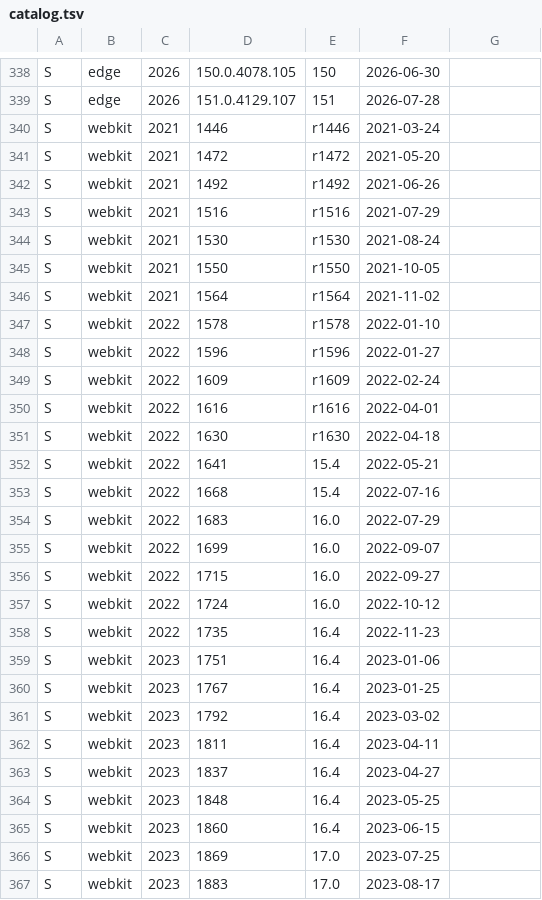
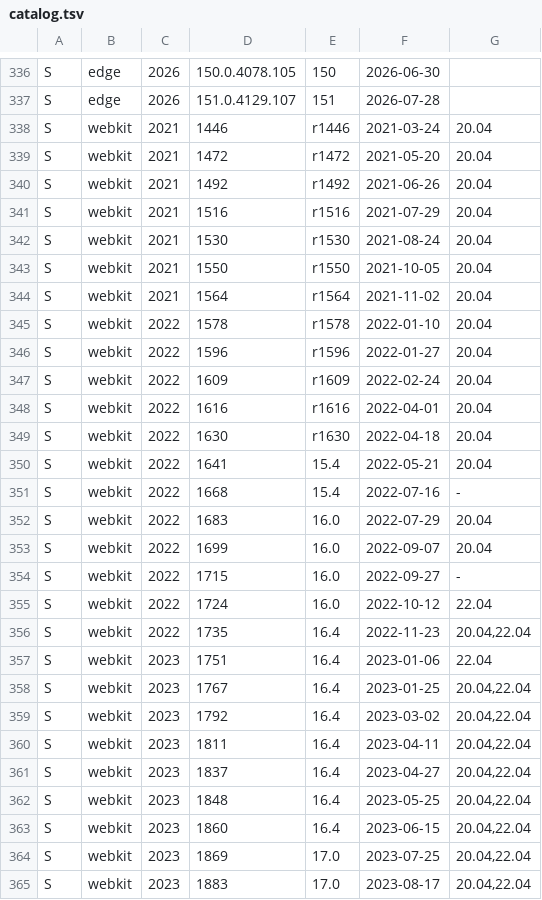
Before and after one commit to 1m93/EngineShelf, a TSV file: catalog.tsv, drawn as a sheet; only a part is shown, gaps mark what is left out; the diff covers the shown part only.

```diff
--- a/catalog.tsv
+++ b/catalog.tsv
@@ -339,29 +337,29 @@ S	edge	2026	150.0.4078.105	150	2026-06-30
 S	edge	2026	151.0.4129.107	151	2026-07-28
-S	webkit	2021	1446	r1446	2021-03-24
-S	webkit	2021	1472	r1472	2021-05-20
-S	webkit	2021	1492	r1492	2021-06-26
-S	webkit	2021	1516	r1516	2021-07-29
-S	webkit	2021	1530	r1530	2021-08-24
-S	webkit	2021	1550	r1550	2021-10-05
-S	webkit	2021	1564	r1564	2021-11-02
-S	webkit	2022	1578	r1578	2022-01-10
-S	webkit	2022	1596	r1596	2022-01-27
-S	webkit	2022	1609	r1609	2022-02-24
-S	webkit	2022	1616	r1616	2022-04-01
-S	webkit	2022	1630	r1630	2022-04-18
-S	webkit	2022	1641	15.4	2022-05-21
-S	webkit	2022	1668	15.4	2022-07-16
-S	webkit	2022	1683	16.0	2022-07-29
-S	webkit	2022	1699	16.0	2022-09-07
-S	webkit	2022	1715	16.0	2022-09-27
-S	webkit	2022	1724	16.0	2022-10-12
-S	webkit	2022	1735	16.4	2022-11-23
-S	webkit	2023	1751	16.4	2023-01-06
-S	webkit	2023	1767	16.4	2023-01-25
-S	webkit	2023	1792	16.4	2023-03-02
-S	webkit	2023	1811	16.4	2023-04-11
-S	webkit	2023	1837	16.4	2023-04-27
-S	webkit	2023	1848	16.4	2023-05-25
-S	webkit	2023	1860	16.4	2023-06-15
-S	webkit	2023	1869	17.0	2023-07-25
-S	webkit	2023	1883	17.0	2023-08-17
+S	webkit	2021	1446	r1446	2021-03-24	20.04
+S	webkit	2021	1472	r1472	2021-05-20	20.04
+S	webkit	2021	1492	r1492	2021-06-26	20.04
+S	webkit	2021	1516	r1516	2021-07-29	20.04
+S	webkit	2021	1530	r1530	2021-08-24	20.04
+S	webkit	2021	1550	r1550	2021-10-05	20.04
+S	webkit	2021	1564	r1564	2021-11-02	20.04
+S	webkit	2022	1578	r1578	2022-01-10	20.04
+S	webkit	2022	1596	r1596	2022-01-27	20.04
+S	webkit	2022	1609	r1609	2022-02-24	20.04
+S	webkit	2022	1616	r1616	2022-04-01	20.04
+S	webkit	2022	1630	r1630	2022-04-18	20.04
+S	webkit	2022	1641	15.4	2022-05-21	20.04
+S	webkit	2022	1668	15.4	2022-07-16	-
+S	webkit	2022	1683	16.0	2022-07-29	20.04
+S	webkit	2022	1699	16.0	2022-09-07	20.04
+S	webkit	2022	1715	16.0	2022-09-27	-
+S	webkit	2022	1724	16.0	2022-10-12	22.04
+S	webkit	2022	1735	16.4	2022-11-23	20.04,22.04
+S	webkit	2023	1751	16.4	2023-01-06	22.04
+S	webkit	2023	1767	16.4	2023-01-25	20.04,22.04
+S	webkit	2023	1792	16.4	2023-03-02	20.04,22.04
+S	webkit	2023	1811	16.4	2023-04-11	20.04,22.04
+S	webkit	2023	1837	16.4	2023-04-27	20.04,22.04
+S	webkit	2023	1848	16.4	2023-05-25	20.04,22.04
+S	webkit	2023	1860	16.4	2023-06-15	20.04,22.04
+S	webkit	2023	1869	17.0	2023-07-25	20.04,22.04
+S	webkit	2023	1883	17.0	2023-08-17	20.04,22.04
```
Also changed, not shown: 2 removed rows and 26 edited cells elsewhere in this file, 22 other files.
